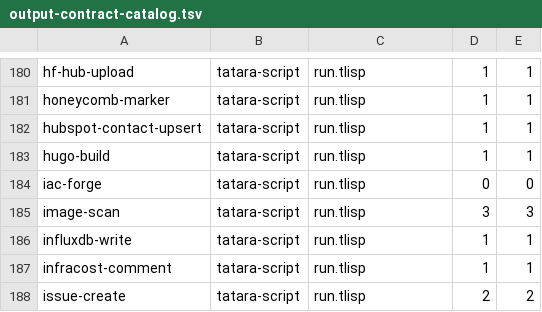
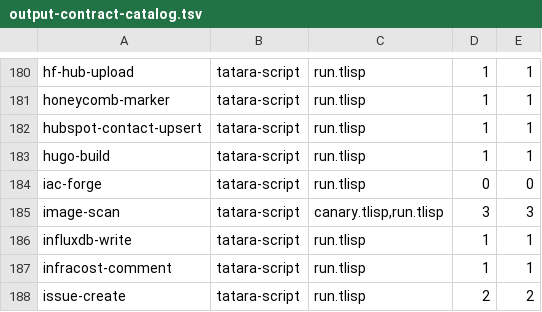
Before and after one commit to pleme-io/actions, a TSV file: output-contract-catalog.tsv, drawn as a sheet; only a part is shown, gaps mark what is left out.

```diff
--- a/output-contract-catalog.tsv
+++ b/output-contract-catalog.tsv
@@ -184,3 +184,3 @@ hugo-build	tatara-script	run.tlisp	1	1
 iac-forge	tatara-script	run.tlisp	0	0
-image-scan	tatara-script	run.tlisp	3	3
+image-scan	tatara-script	canary.tlisp,run.tlisp	3	3
 influxdb-write	tatara-script	run.tlisp	1	1
```
Also changed, not shown: 5 other files.
